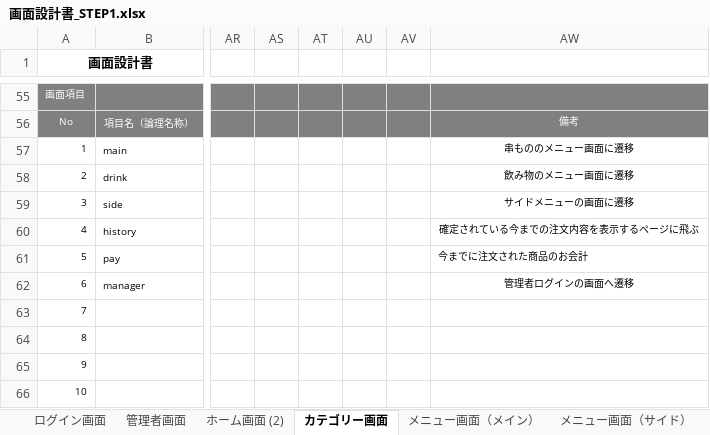
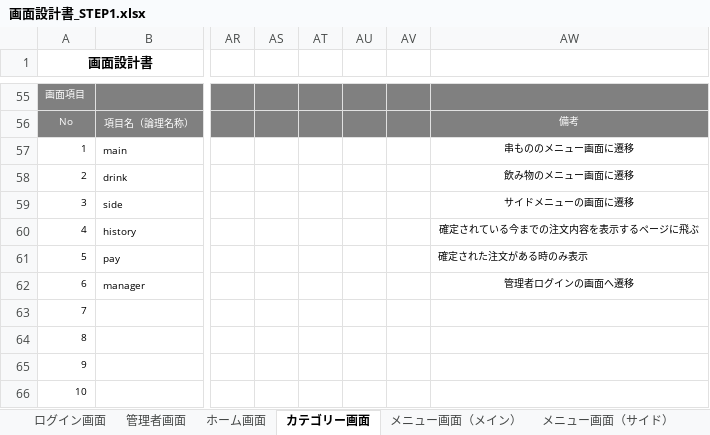
Before and after one commit to satotodob/D_Group_project, an Excel workbook: 設計書確定版/STEP1/画面設計書_STEP1.xlsx, sheet カテゴリー画面, drawn as a sheet; only a part is shown, gaps mark what is left out; values as stored, in another font and other column widths than the file's, no borders; charts and pictures not drawn; the diff names each change by its address in the sheet, - before the commit and + after, or states it on an @@ line.

Commit message:
test後、テスト仕様書、画面設計書修正

```diff
--- a/設計書確定版/STEP1/画面設計書_STEP1.xlsx (sheet カテゴリー画面)
+++ b/設計書確定版/STEP1/画面設計書_STEP1.xlsx (sheet カテゴリー画面)
-sheet tab: ホーム画面 (2)
+sheet tab: ホーム画面
-AW61: 今までに注文された商品のお会計
+AW61: 確定された注文がある時のみ表示
```
Also changed, not shown: charts or pictures, テスト仕様書/テスト仕様書_STEP1.xlsx.
